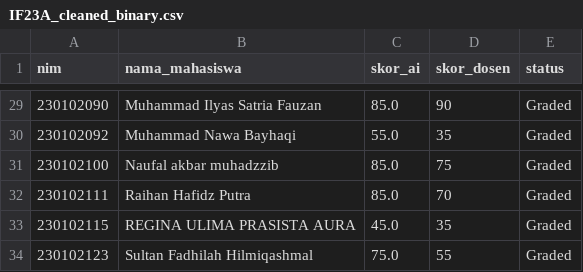
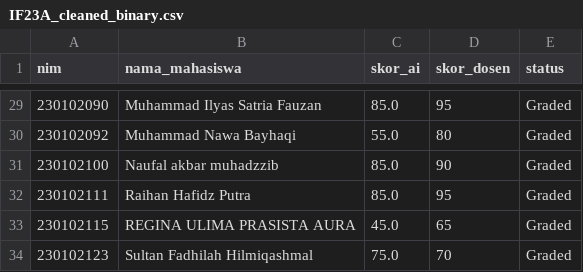
Before and after one commit to reyvanpurnama/smart-assistant-lecturer, a CSV file: docs/02_dataset_dan_komparasi/IF23A_cleaned_binary.csv, drawn as a sheet; only a part is shown, gaps mark what is left out; the diff covers the shown part only.

Commit message:
synchronize ground truth dosen score in IF23A_cleaned_binary.csv with master comparison dataset

```diff
--- a/docs/02_dataset_dan_komparasi/IF23A_cleaned_binary.csv
+++ b/docs/02_dataset_dan_komparasi/IF23A_cleaned_binary.csv
@@ -29,6 +29,6 @@ nim,nama_mahasiswa,skor_ai,skor_dosen,status
-230102090,Muhammad Ilyas Satria Fauzan,85.0,90,Graded
-230102092,Muhammad Nawa Bayhaqi,55.0,35,Graded
-230102100,Naufal akbar muhadzzib,85.0,75,Graded
-230102111,Raihan Hafidz Putra,85.0,70,Graded
-230102115,REGINA ULIMA PRASISTA AURA,45.0,35,Graded
-230102123,Sultan Fadhilah Hilmiqashmal,75.0,55,Graded
+230102090,Muhammad Ilyas Satria Fauzan,85.0,95,Graded
+230102092,Muhammad Nawa Bayhaqi,55.0,80,Graded
+230102100,Naufal akbar muhadzzib,85.0,90,Graded
+230102111,Raihan Hafidz Putra,85.0,95,Graded
+230102115,REGINA ULIMA PRASISTA AURA,45.0,65,Graded
+230102123,Sultan Fadhilah Hilmiqashmal,75.0,70,Graded
```
Also changed, not shown: 26 edited cells elsewhere in this file.
